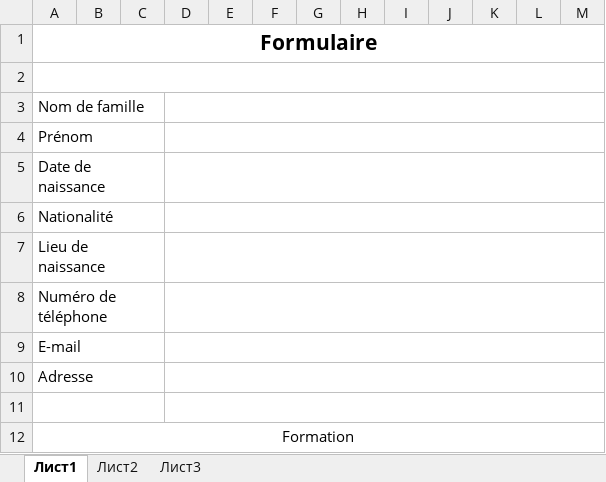
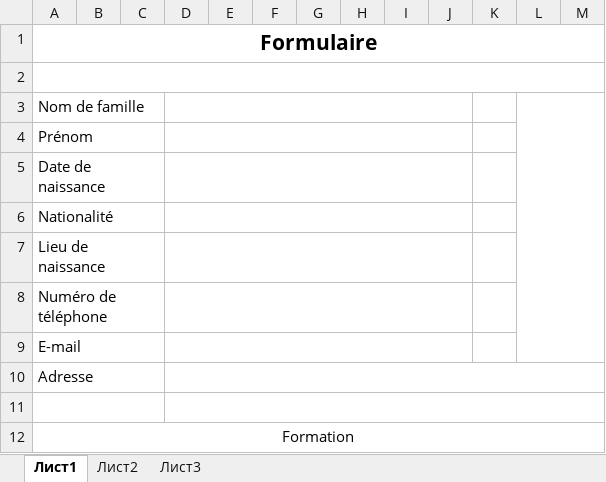
Before and after one commit to EugeniaGross/hr_service, an Excel workbook: templates/FRA_2025.xlsx, sheet Лист1, drawn as a sheet; only a part is shown; values as stored, in another font and other column widths than the file's, no borders; the diff names each change by its address in the sheet, - before the commit and + after, or states it on an @@ line.

```diff
--- a/templates/FRA_2025.xlsx (sheet Лист1)
+++ b/templates/FRA_2025.xlsx (sheet Лист1)
-D3:M3 merged
+D3:J3 merged
+L3:M9 merged
-D4:M4 merged
+D4:J4 merged
-D5:M5 merged
+D5:J5 merged
-D6:M6 merged
+D6:J6 merged
-D7:M7 merged
+D7:J7 merged
-D8:M8 merged
+D8:J8 merged
-D9:M9 merged
+D9:J9 merged
```
Also changed, not shown: 11 other files.
